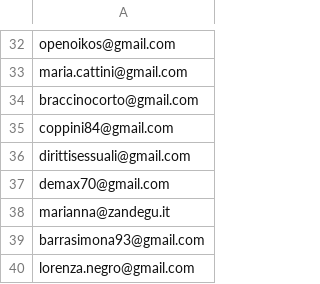
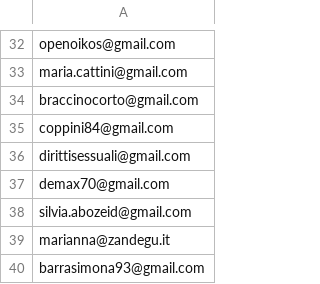
Before and after one commit to futurofortissimo/futurofortissimo.github.io, a CSV file: index_files/emails_verified.csv, drawn as a sheet; only a part is shown, gaps mark what is left out; the shorter side is filled out with more unchanged rows; the diff names each change by its address in the sheet, - before the commit and + after, or states it on an @@ line.

```diff
--- a/index_files/emails_verified.csv
+++ b/index_files/emails_verified.csv
+row 38: silvia.abozeid@gmail.com
```
Also changed, not shown: index_files/notes_ff_michele_merelli_2024_futuro_fortissimo.csv.
